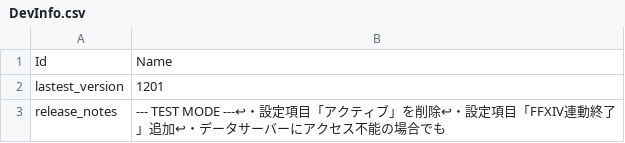
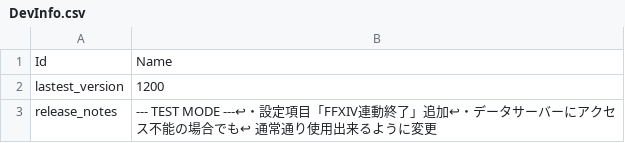
Before and after one commit to Eoshria/Test_4a05r4_IVX_Data, a CSV file: DevInfo.csv, drawn as a sheet.

Commit message:
Update DevInfo.csv

```diff
--- a/DevInfo.csv
+++ b/DevInfo.csv
@@ -1,3 +1,3 @@
 "Id","Name"
-"lastest_version","1201"
-"release_notes","--- TEST MODE ---↩・設定項目「アクティブ」を削除↩・設定項目「FFXIV連動終了」追加↩・データサーバーにアクセス不能の場合でも"
+"lastest_version","1200"
+"release_notes","--- TEST MODE ---↩・設定項目「FFXIV連動終了」追加↩・データサーバーにアクセス不能の場合でも↩　通常通り使用出来るように変更"
```
